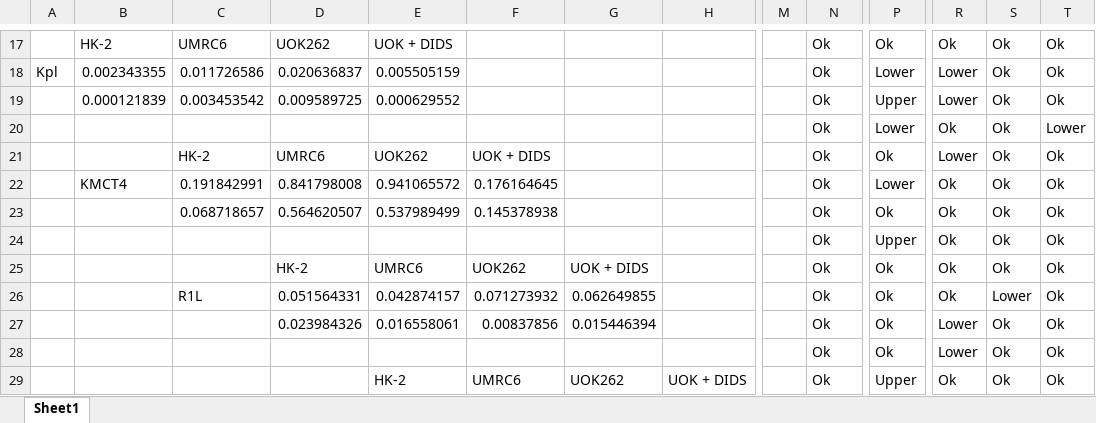
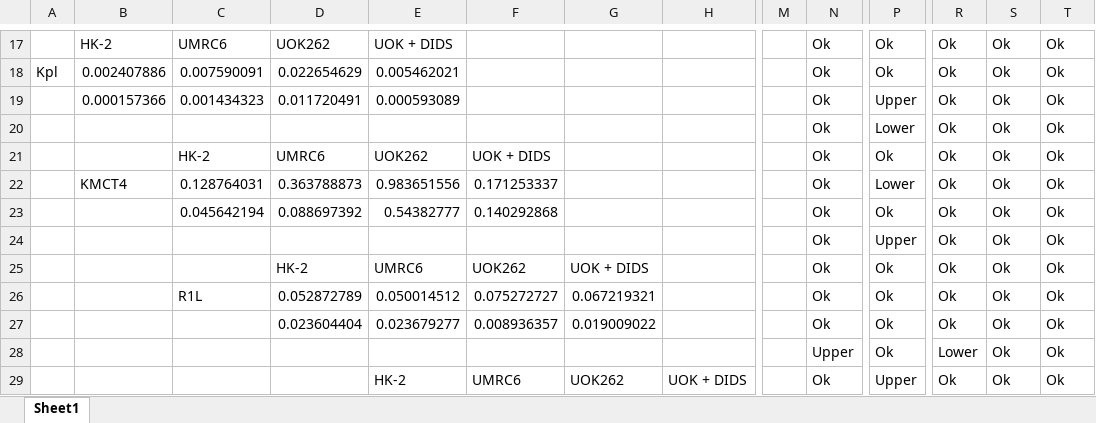
Before and after one commit to FayyazA/bioreactor-kinetic-analysis, an Excel workbook: Lacex_summary_hptoolbox.xlsx, sheet Sheet1, drawn as a sheet; only a part is shown, gaps mark what is left out; values as stored, in another font and other column widths than the file's, no borders; charts and pictures and conditional formats not drawn; the diff covers the shown part only; the diff names each change by its address in the sheet, - before the commit and + after, or states it on an @@ line.

```diff
--- a/Lacex_summary_hptoolbox.xlsx (sheet Sheet1)
+++ b/Lacex_summary_hptoolbox.xlsx (sheet Sheet1)
-B18: 0.002343355
+B18: 0.002407886
-C18: 0.011726586
+C18: 0.007590091
-D18: 0.020636837
+D18: 0.022654629
-E18: 0.005505159
+E18: 0.005462021
-P18: Lower
+P18: Ok
-R18:R19: Lower
+R18:R19: Ok
-B19: 0.000121839
+B19: 0.000157366
-C19: 0.003453542
+C19: 0.001434323
-D19: 0.009589725
+D19: 0.011720491
-E19: 0.000629552
+E19: 0.000593089
-T20: Lower
+T20: Ok
-R21: Lower
+R21: Ok
-C22: 0.191842991
+C22: 0.128764031
-D22: 0.841798008
+D22: 0.363788873
-E22: 0.941065572
+E22: 0.983651556
-F22: 0.176164645
+F22: 0.171253337
-C23: 0.068718657
+C23: 0.045642194
-D23: 0.564620507
+D23: 0.088697392
-E23: 0.537989499
+E23: 0.54382777
-F23: 0.145378938
+F23: 0.140292868
-D26: 0.051564331
+D26: 0.052872789
-E26: 0.042874157
+E26: 0.050014512
-F26: 0.071273932
+F26: 0.075272727
-G26: 0.062649855
+G26: 0.067219321
-S26: Lower
+S26: Ok
-D27: 0.023984326
+D27: 0.023604404
-E27: 0.016558061
+E27: 0.023679277
-F27: 0.00837856
+F27: 0.008936357
-G27: 0.015446394
+G27: 0.019009022
-R27: Lower
+R27: Ok
-N28: Ok
+N28: Upper
```
Also changed, not shown: 34 added rows, 34 removed rows and 12 edited cells elsewhere in this sheet, charts or pictures, AIC7parameters_hptoolbox.xlsx, 31 other files.
